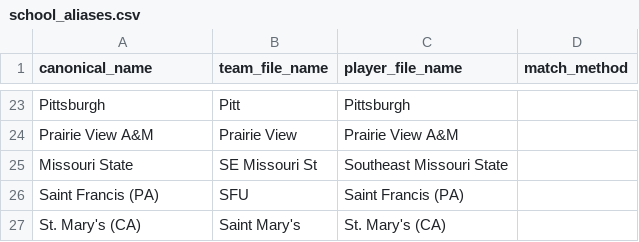
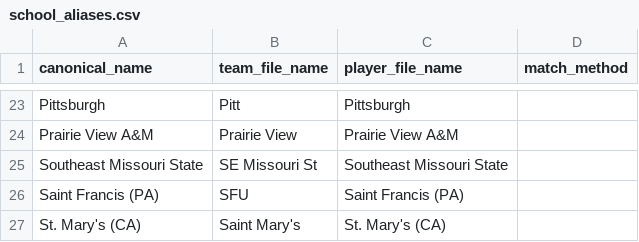
Before and after one commit to rotteralec/OneShiningGrid, a CSV file: school_aliases.csv, drawn as a sheet; only a part is shown, gaps mark what is left out.

Commit message:
aliases update

```diff
--- a/school_aliases.csv
+++ b/school_aliases.csv
@@ -24,3 +24,3 @@ Pittsburgh,Pitt,Pittsburgh,
 Prairie View A&M,Prairie View,Prairie View A&M,
-Missouri State,SE Missouri St,Southeast Missouri State,
+Southeast Missouri State,SE Missouri St,Southeast Missouri State,
 Saint Francis (PA),SFU,Saint Francis (PA),
```
Also changed, not shown: draft_player_aliases.csv, 2 other files.
